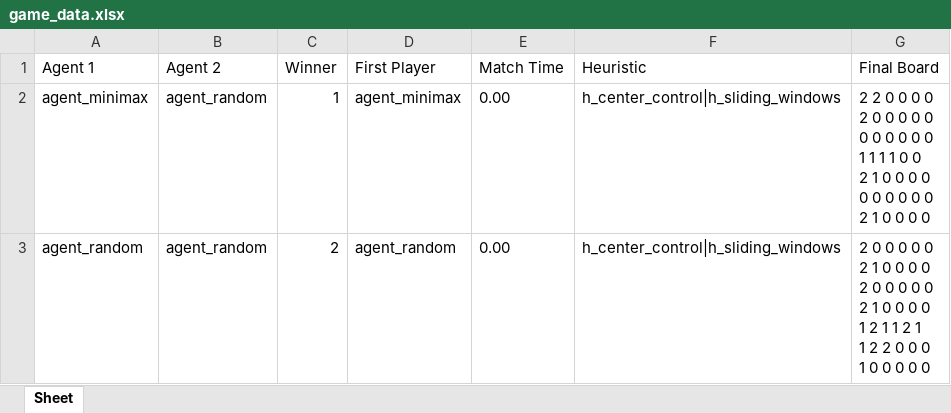
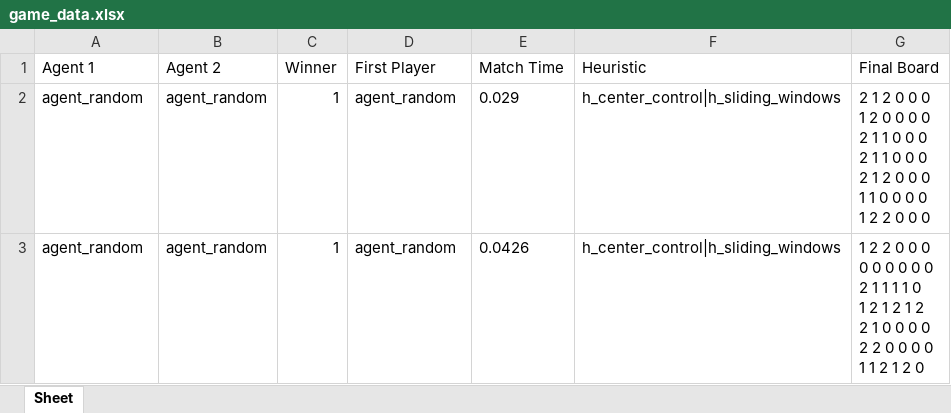
Before and after one commit to Simonsbasement/COMP560Project, an Excel workbook: game_data.xlsx, sheet Sheet, drawn as a sheet; values as stored, in another font and other column widths than the file's, no borders; ↵ is a line break in a cell; the diff names each change by its address in the sheet, - before the commit and + after, or states it on an @@ line.

Commit message:
Fixed recording game time

```diff
--- a/game_data.xlsx (sheet Sheet)
+++ b/game_data.xlsx (sheet Sheet)
-A2 (Agent 1): agent_minimax
+A2 (Agent 1): agent_random
-D2 (First Player): agent_minimax
+D2 (First Player): agent_random
-E2 (Match Time): 0.00
+E2 (Match Time): 0.029
-G2 (Final Board): 2 2 0 0 0 0 ↵ 2 0 0 0 0 0 ↵ 0 0 0 0 0 0 ↵ 1 1 1 1 0 0 ↵ 2 1 0 0 0 0 ↵ 0 0 0 0 0 0 ↵ 2 1 0 0 0 0
+G2 (Final Board): 2 1 2 0 0 0 ↵ 1 2 0 0 0 0 ↵ 2 1 1 0 0 0 ↵ 2 1 1 0 0 0 ↵ 2 1 2 0 0 0 ↵ 1 1 0 0 0 0 ↵ 1 2 2 0 0 0
-C3 (Winner): 2
+C3 (Winner): 1
-E3 (Match Time): 0.00
+E3 (Match Time): 0.0426
-G3 (Final Board): 2 0 0 0 0 0 ↵ 2 1 0 0 0 0 ↵ 2 0 0 0 0 0 ↵ 2 1 0 0 0 0 ↵ 1 2 1 1 2 1 ↵ 1 2 2 0 0 0 ↵ 1 0 0 0 0 0
+G3 (Final Board): 1 2 2 0 0 0 ↵ 0 0 0 0 0 0 ↵ 2 1 1 1 1 0 ↵ 1 2 1 2 1 2 ↵ 2 1 0 0 0 0 ↵ 2 2 0 0 0 0 ↵ 1 1 2 1 2 0
```
Also changed, not shown: 1 other file.
